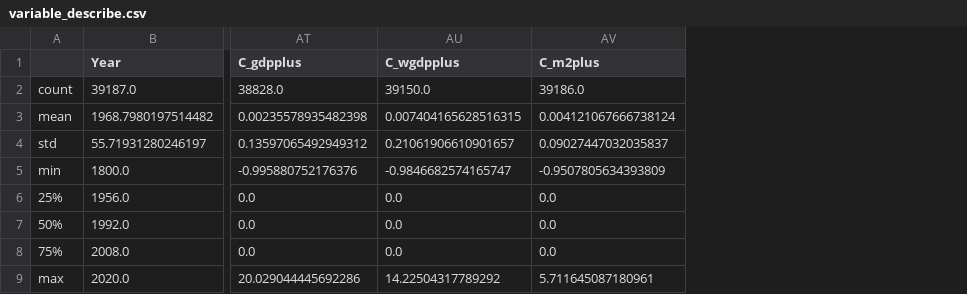
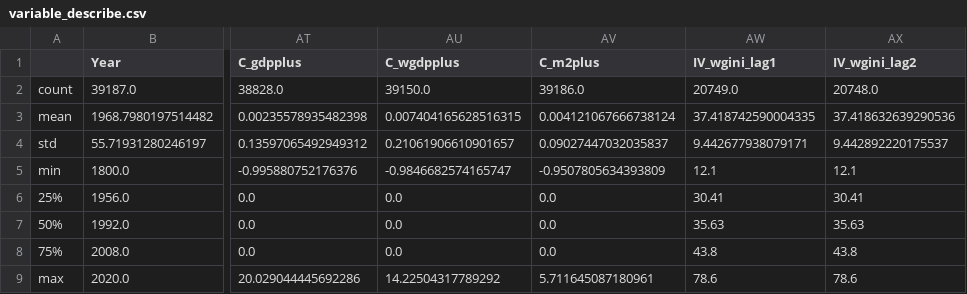
Before and after one commit to YueminLi/Financialization-, a CSV file: data_processing/variable_describe.csv, drawn as a sheet; only a part is shown, gaps mark what is left out; the diff names each change by its address in the sheet, - before the commit and + after, or states it on an @@ line.

```diff
--- a/data_processing/variable_describe.csv
+++ b/data_processing/variable_describe.csv
+column AW (IV_wgini_lag1), rows 2-9: 20749.0 | 37.418742590004335 | 9.442677938079171 | 12.1 | 30.41 | 35.63 | 43.8 | 78.6
+column AX (IV_wgini_lag2), rows 2-9: 20748.0 | 37.418632639290536 | 9.442892220175537 | 12.1 | 30.41 | 35.63 | 43.8 | 78.6
```
Also changed, not shown: 2 other files.
